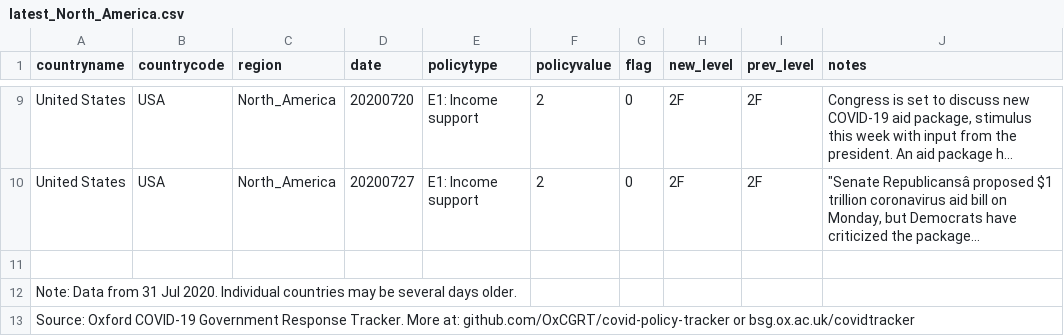
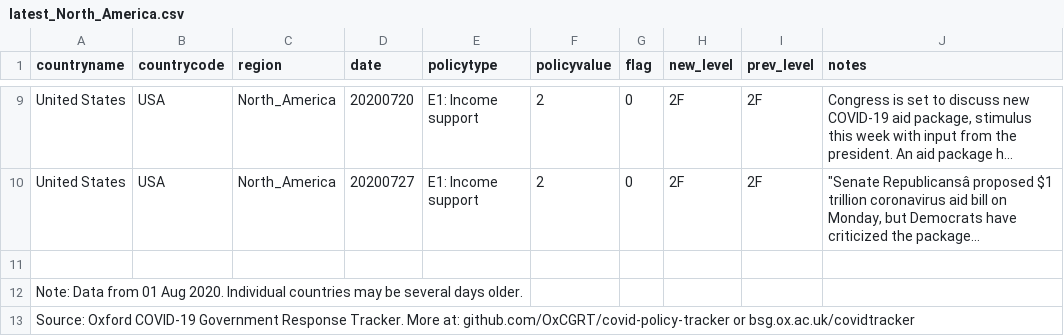
Before and after one commit to OxCGRT/covid-policy-scratchpad, a CSV file: regional_changes/latest_North_America.csv, drawn as a sheet; only a part is shown, gaps mark what is left out; long unchanged cells end in …; the diff names each change by its address in the sheet, - before the commit and + after, or states it on an @@ line.

Commit message:
Uploading regional CSVs 20200802

```diff
--- a/regional_changes/latest_North_America.csv
+++ b/regional_changes/latest_North_America.csv
-A12 (countryname): …Data from 31 Jul 2020. Individual…
+A12 (countryname): …Data from 01 Aug 2020. Individual…
```
Also changed, not shown: 15 other files.
